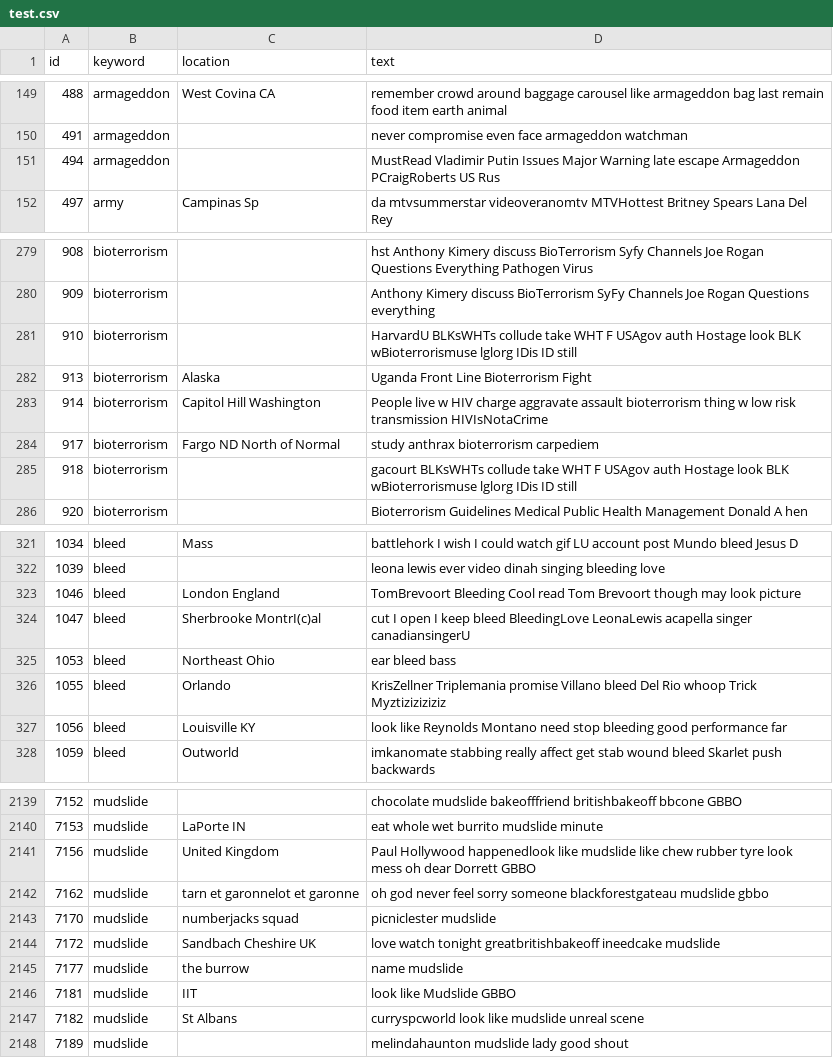
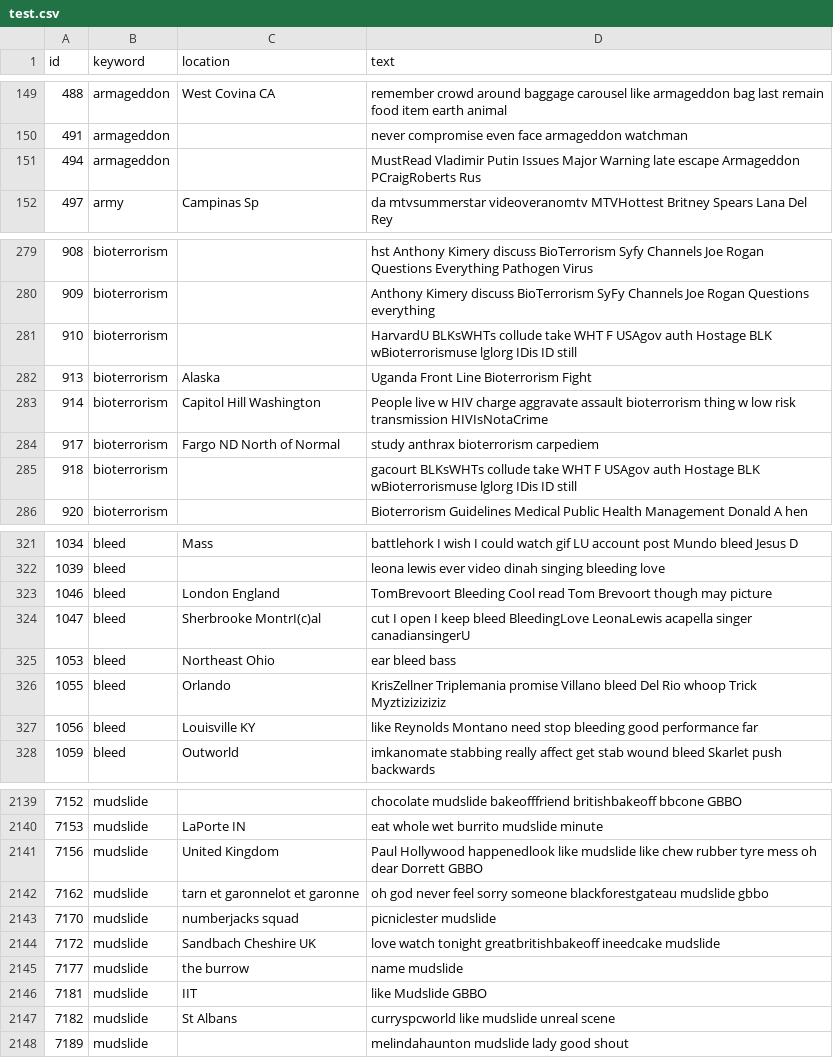
Before and after one commit to dnaby/NLP-Disaster-Tweets-Detection, a CSV file: data/processed/test.csv, drawn as a sheet; only a part is shown, gaps mark what is left out; the diff covers the shown part only.

```diff
--- a/data/processed/test.csv
+++ b/data/processed/test.csv
@@ -150,3 +150,3 @@ id,keyword,location,text
 491,armageddon,,never compromise even face armageddon watchman
-494,armageddon,,MustRead Vladimir Putin Issues Major Warning late escape Armageddon PCraigRoberts US Rus
+494,armageddon,,MustRead Vladimir Putin Issues Major Warning late escape Armageddon PCraigRoberts Rus
 497,army,Campinas Sp,da mtvsummerstar videoveranomtv MTVHottest Britney Spears Lana Del Rey
@@ -280,3 +280,3 @@ id,keyword,location,text
 909,bioterrorism,,Anthony Kimery discuss BioTerrorism SyFy Channels Joe Rogan Questions everything
-910,bioterrorism,,HarvardU BLKsWHTs collude take WHT F USAgov auth Hostage look BLK wBioterrorismuse lglorg IDis ID still
+910,bioterrorism,,HarvardU BLKsWHTs collude take WHT F USAgov auth Hostage BLK wBioterrorismuse lglorg IDis ID still
 913,bioterrorism,Alaska,Uganda Front Line Bioterrorism Fight
@@ -284,3 +284,3 @@ id,keyword,location,text
 917,bioterrorism,Fargo ND North of Normal,study anthrax bioterrorism carpediem
-918,bioterrorism,,gacourt BLKsWHTs collude take WHT F USAgov auth Hostage look BLK wBioterrorismuse lglorg IDis ID still
+918,bioterrorism,,gacourt BLKsWHTs collude take WHT F USAgov auth Hostage BLK wBioterrorismuse lglorg IDis ID still
 920,bioterrorism,,Bioterrorism Guidelines Medical Public Health Management Donald A hen
@@ -322,3 +322,3 @@ id,keyword,location,text
 1039,bleed,,leona lewis ever video dinah singing bleeding love
-1046,bleed,London England,TomBrevoort Bleeding Cool read Tom Brevoort though may look picture
+1046,bleed,London England,TomBrevoort Bleeding Cool read Tom Brevoort though may picture
 1047,bleed,Sherbrooke MontrI(c)al,cut I open I keep bleed BleedingLove LeonaLewis acapella singer canadiansingerU
@@ -326,3 +326,3 @@ id,keyword,location,text
 1055,bleed,Orlando,KrisZellner Triplemania promise Villano bleed Del Rio whoop Trick Myztiziziziziz
-1056,bleed,Louisville KY,look like Reynolds Montano need stop bleeding good performance far
+1056,bleed,Louisville KY,like Reynolds Montano need stop bleeding good performance far
 1059,bleed,Outworld,imkanomate stabbing really affect get stab wound bleed Skarlet push backwards
@@ -2140,3 +2140,3 @@ id,keyword,location,text
 7153,mudslide,LaPorte IN,eat whole wet burrito mudslide minute
-7156,mudslide,United Kingdom,Paul Hollywood happenedlook like mudslide like chew rubber tyre look mess oh dear Dorrett GBBO
+7156,mudslide,United Kingdom,Paul Hollywood happenedlook like mudslide like chew rubber tyre mess oh dear Dorrett GBBO
 7162,mudslide,tarn et garonnelot et garonne,oh god never feel sorry someone blackforestgateau mudslide gbbo
@@ -2145,4 +2145,4 @@ id,keyword,location,text
 7177,mudslide,the burrow,name mudslide
-7181,mudslide,IIT,look like Mudslide GBBO
-7182,mudslide,St Albans,curryspcworld look like mudslide unreal scene
+7181,mudslide,IIT,like Mudslide GBBO
+7182,mudslide,St Albans,curryspcworld like mudslide unreal scene
 7189,mudslide,,melindahaunton mudslide lady good shout
```
Also changed, not shown: 74 edited cells elsewhere in this file, data/processed/train.csv, 3 other files.
